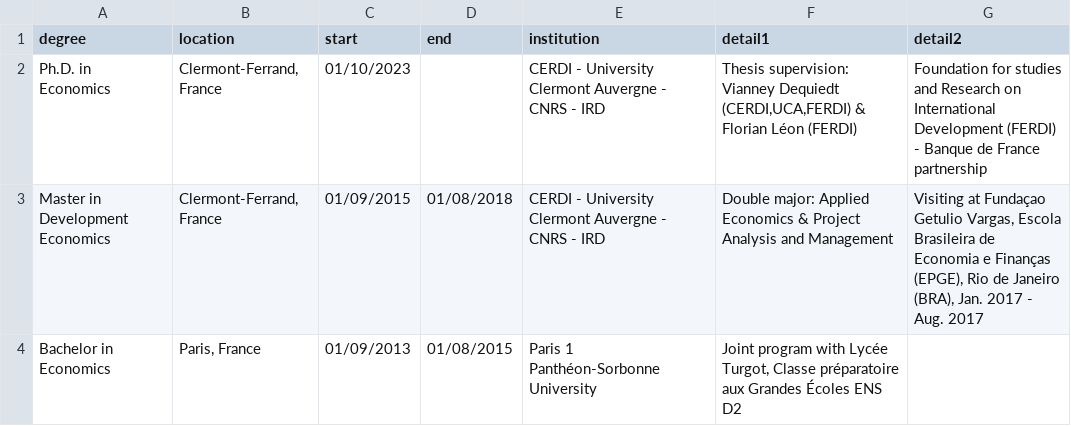
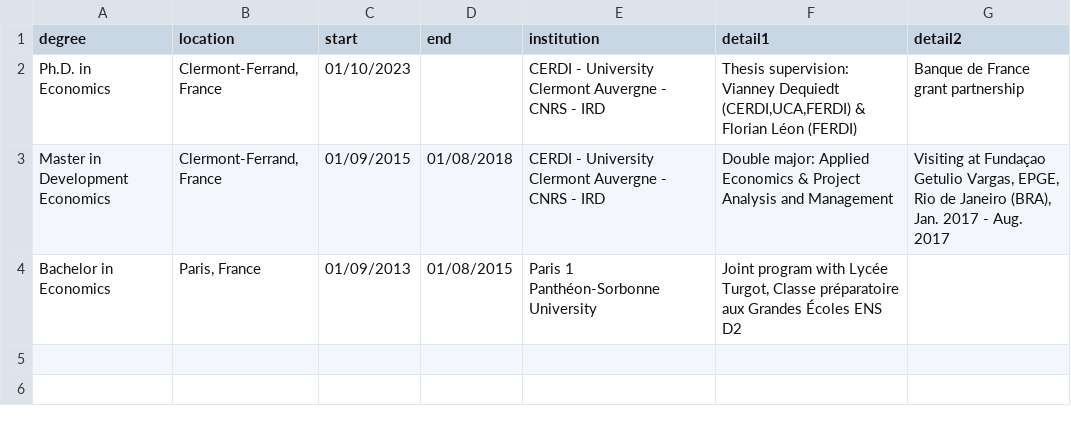
Before and after one commit to pvernus/cv, a CSV file: data/education.csv, drawn as a sheet.

```diff
--- a/data/education.csv
+++ b/data/education.csv
@@ -1,4 +1,4 @@
 degree;location;start;end;institution;detail1;detail2
-Ph.D. in Economics;Clermont-Ferrand, France;01/10/2023;;"CERDI - University Clermont Auvergne - CNRS - IRD	";Thesis supervision: Vianney Dequiedt (CERDI,UCA,FERDI) & Florian Léon (FERDI);Foundation for studies and Research on International Development (FERDI) - Banque de France partnership
-Master in Development Economics;Clermont-Ferrand, France;01/09/2015;01/08/2018;"CERDI - University Clermont Auvergne - CNRS - IRD	";Double major: Applied Economics & Project Analysis and Management;Visiting at Fundaçao Getulio Vargas, Escola Brasileira de Economia e Finanças (EPGE), Rio de Janeiro (BRA), Jan. 2017 - Aug. 2017
+Ph.D. in Economics;Clermont-Ferrand, France;01/10/2023;;"CERDI - University Clermont Auvergne - CNRS - IRD	";Thesis supervision: Vianney Dequiedt (CERDI,UCA,FERDI) & Florian Léon (FERDI);Banque de France grant partnership
+Master in Development Economics;Clermont-Ferrand, France;01/09/2015;01/08/2018;"CERDI - University Clermont Auvergne - CNRS - IRD	";Double major: Applied Economics & Project Analysis and Management;Visiting at Fundaçao Getulio Vargas, EPGE, Rio de Janeiro (BRA), Jan. 2017 - Aug. 2017
 Bachelor in Economics;Paris, France;01/09/2013;01/08/2015;Paris 1 Panthéon-Sorbonne University;Joint program with Lycée Turgot, Classe préparatoire aux Grandes Écoles ENS D2;
```
Also changed, not shown: data/skill.csv, data/work.csv, 3 other files.
